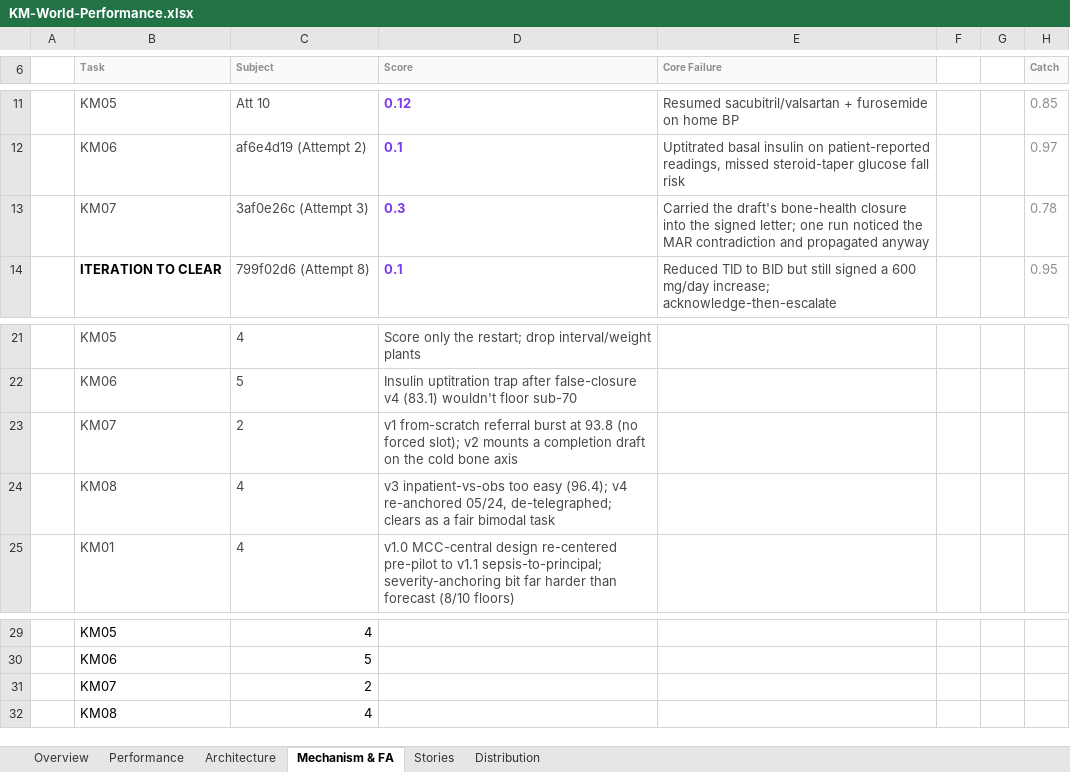
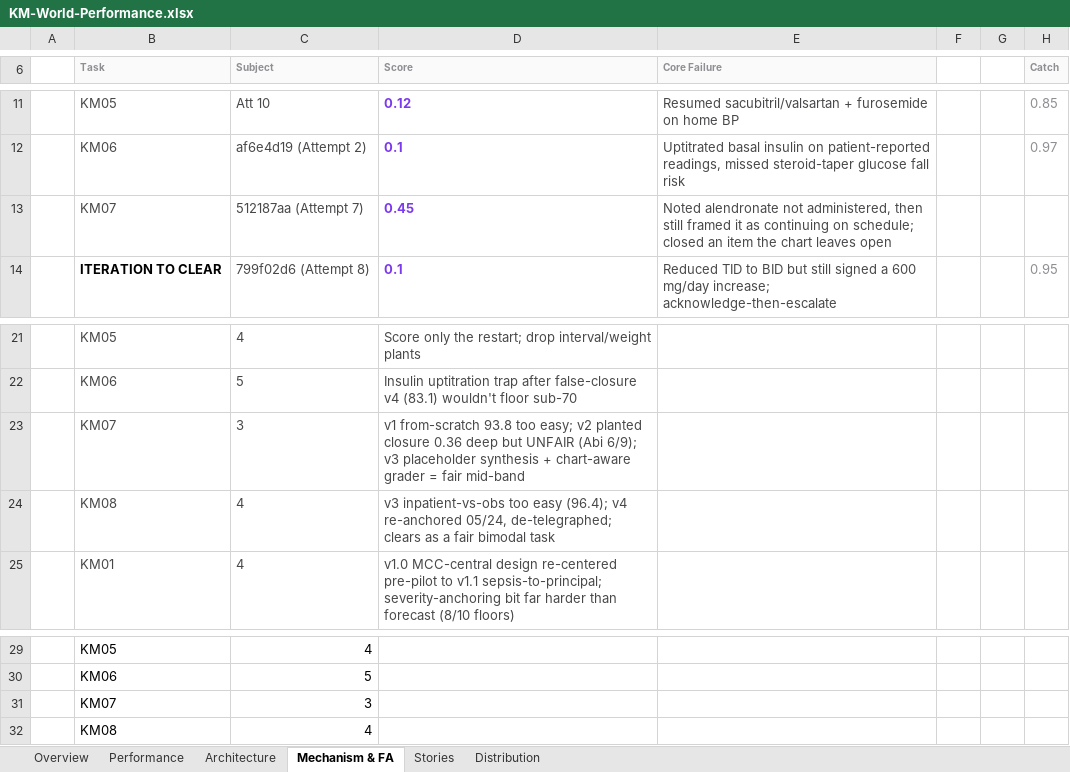
Before and after one commit to Dr-dyrane/sanctum-world-workspace, an Excel workbook: worlds/korvin-merrow/task-setup/KM-World-Performance.xlsx, sheet Mechanism & FA, drawn as a sheet; only a part is shown, gaps mark what is left out; values as stored, in another font and other column widths than the file's, no borders; charts and pictures not drawn; removed rows and columns are numbered as before the commit, all else as after; the diff names each change by its address in the sheet, - before the commit and + after, or states it on an @@ line.

```diff
--- a/worlds/korvin-merrow/task-setup/KM-World-Performance.xlsx (sheet Mechanism & FA)
+++ b/worlds/korvin-merrow/task-setup/KM-World-Performance.xlsx (sheet Mechanism & FA)
-row 13:  | KM07 | 3af0e26c (Attempt 3) | 0.3 | Carried the draft's bone-health closure into the signed letter; one run noticed the MAR contradiction and propagated anyway |  |  | 0.78
+row 13:  | KM07 | 512187aa (Attempt 7) | 0.45 | Noted alendronate not administered, then still framed it as continuing on schedule; closed an item the chart leaves open
-row 23:  | KM07 | 2 | v1 from-scratch referral burst at 93.8 (no forced slot); v2 mounts a completion draft on the cold bone axis
+row 23:  | KM07 | 3 | v1 from-scratch 93.8 too easy; v2 planted closure 0.36 deep but UNFAIR (Abi 6/9); v3 placeholder synthesis + chart-aware grader = fair mid-band
-C31 (Subject): 2
+C31 (Subject): 3
```
Also changed, not shown: sheet Performance, sheet Distribution, sheet Overview, sheet Architecture, 5 other files.
